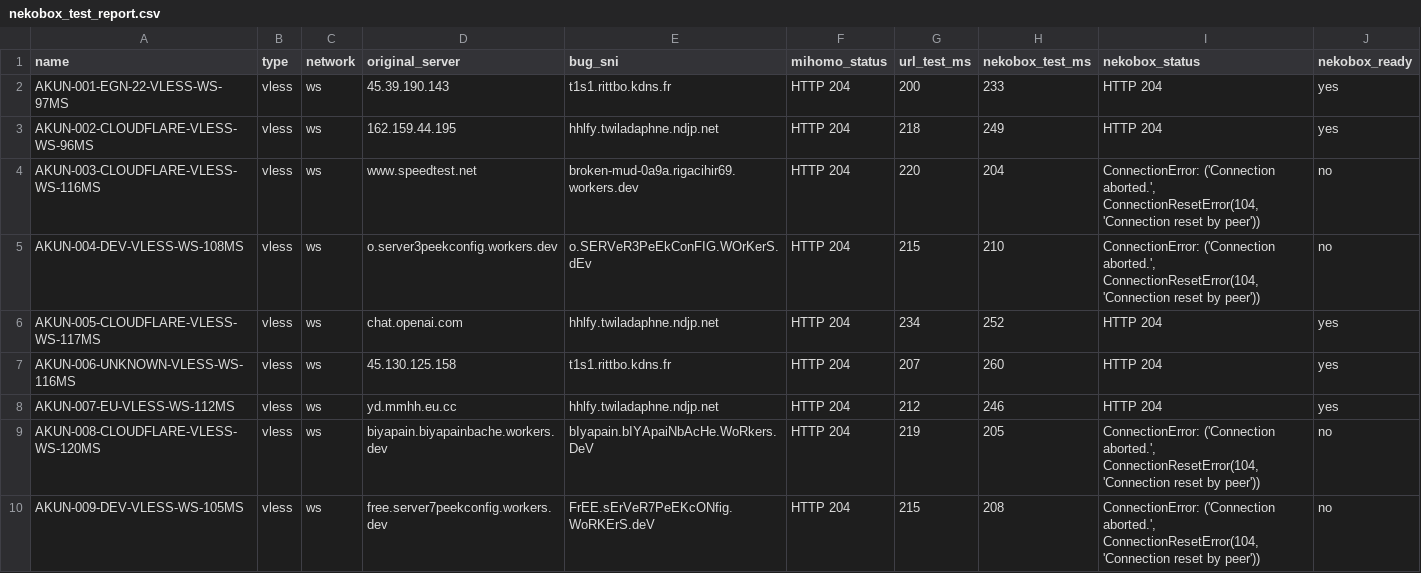
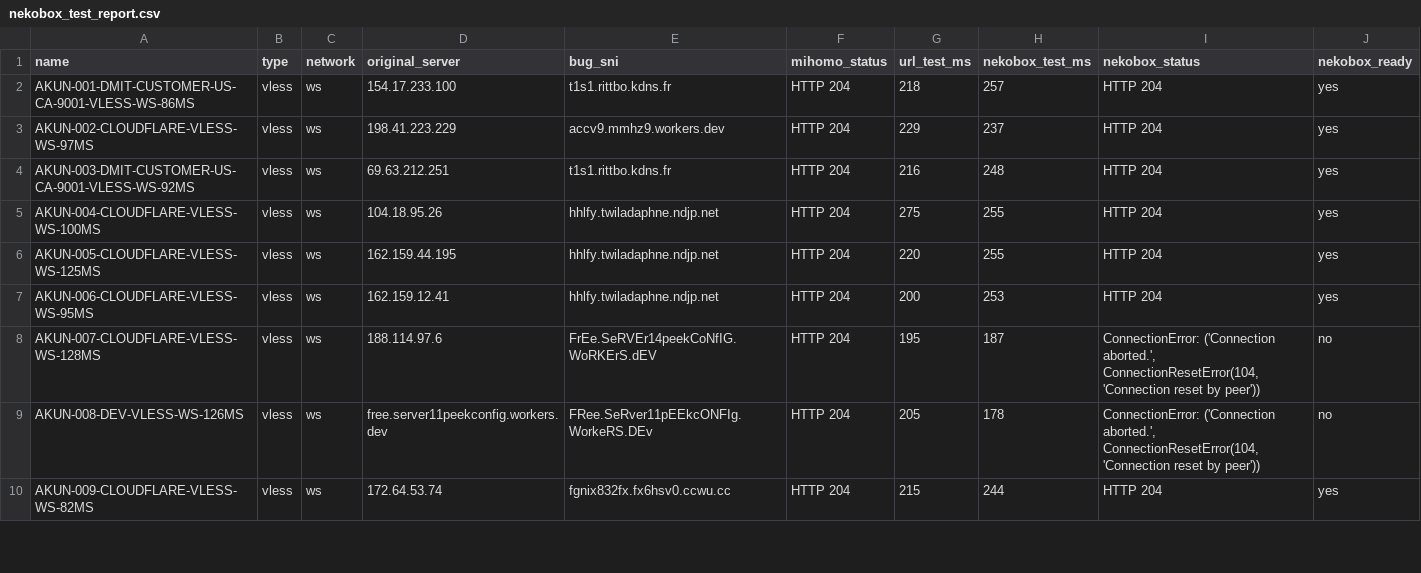
Before and after one commit to adiorany3/ConvertYAML, a CSV file: nekobox_test_report.csv, drawn as a sheet; only a part is shown; the diff covers the shown part only.

```diff
--- a/nekobox_test_report.csv
+++ b/nekobox_test_report.csv
@@ -1,10 +1,10 @@
 name,type,network,original_server,bug_sni,mihomo_status,url_test_ms,nekobox_test_ms,nekobox_status,nekobox_ready
-AKUN-001-EGN-22-VLESS-WS-97MS,vless,ws,45.39.190.143,t1s1.rittbo.kdns.fr,HTTP 204,200,233,HTTP 204,yes
-AKUN-002-CLOUDFLARE-VLESS-WS-96MS,vless,ws,162.159.44.195,hhlfy.twiladaphne.ndjp.net,HTTP 204,218,249,HTTP 204,yes
-AKUN-003-CLOUDFLARE-VLESS-WS-116MS,vless,ws,www.speedtest.net,broken-mud-0a9a.rigacihir69.workers.dev,HTTP 204,220,204,"ConnectionError: ('Connection aborted.', ConnectionResetError(104, 'Connection reset by peer'))",no
-AKUN-004-DEV-VLESS-WS-108MS,vless,ws,o.server3peekconfig.workers.dev,o.SERVeR3PeEkConFIG.WOrKerS.dEv,HTTP 204,215,210,"ConnectionError: ('Connection aborted.', ConnectionResetError(104, 'Connection reset by peer'))",no
-AKUN-005-CLOUDFLARE-VLESS-WS-117MS,vless,ws,chat.openai.com,hhlfy.twiladaphne.ndjp.net,HTTP 204,234,252,HTTP 204,yes
-AKUN-006-UNKNOWN-VLESS-WS-116MS,vless,ws,45.130.125.158,t1s1.rittbo.kdns.fr,HTTP 204,207,260,HTTP 204,yes
-AKUN-007-EU-VLESS-WS-112MS,vless,ws,yd.mmhh.eu.cc,hhlfy.twiladaphne.ndjp.net,HTTP 204,212,246,HTTP 204,yes
-AKUN-008-CLOUDFLARE-VLESS-WS-120MS,vless,ws,biyapain.biyapainbache.workers.dev,bIyapain.bIYApaiNbAcHe.WoRkers.DeV,HTTP 204,219,205,"ConnectionError: ('Connection aborted.', ConnectionResetError(104, 'Connection reset by peer'))",no
-AKUN-009-DEV-VLESS-WS-105MS,vless,ws,free.server7peekconfig.workers.dev,FrEE.sErVeR7PeEKcONfig.WoRKErS.deV,HTTP 204,215,208,"ConnectionError: ('Connection aborted.', ConnectionResetError(104, 'Connection reset by peer'))",no
+AKUN-001-DMIT-CUSTOMER-US-CA-9001-VLESS-WS-86MS,vless,ws,154.17.233.100,t1s1.rittbo.kdns.fr,HTTP 204,218,257,HTTP 204,yes
+AKUN-002-CLOUDFLARE-VLESS-WS-97MS,vless,ws,198.41.223.229,accv9.mmhz9.workers.dev,HTTP 204,229,237,HTTP 204,yes
+AKUN-003-DMIT-CUSTOMER-US-CA-9001-VLESS-WS-92MS,vless,ws,69.63.212.251,t1s1.rittbo.kdns.fr,HTTP 204,216,248,HTTP 204,yes
+AKUN-004-CLOUDFLARE-VLESS-WS-100MS,vless,ws,104.18.95.26,hhlfy.twiladaphne.ndjp.net,HTTP 204,275,255,HTTP 204,yes
+AKUN-005-CLOUDFLARE-VLESS-WS-125MS,vless,ws,162.159.44.195,hhlfy.twiladaphne.ndjp.net,HTTP 204,220,255,HTTP 204,yes
+AKUN-006-CLOUDFLARE-VLESS-WS-95MS,vless,ws,162.159.12.41,hhlfy.twiladaphne.ndjp.net,HTTP 204,200,253,HTTP 204,yes
+AKUN-007-CLOUDFLARE-VLESS-WS-128MS,vless,ws,188.114.97.6,FrEe.SeRVEr14peekCoNfIG.WoRKErS.dEV,HTTP 204,195,187,"ConnectionError: ('Connection aborted.', ConnectionResetError(104, 'Connection reset by peer'))",no
+AKUN-008-DEV-VLESS-WS-126MS,vless,ws,free.server11peekconfig.workers.dev,FRee.SeRver11pEEkcONFIg.WorkeRS.DEv,HTTP 204,205,178,"ConnectionError: ('Connection aborted.', ConnectionResetError(104, 'Connection reset by peer'))",no
+AKUN-009-CLOUDFLARE-VLESS-WS-82MS,vless,ws,172.64.53.74,fgnix832fx.fx6hsv0.ccwu.cc,HTTP 204,215,244,HTTP 204,yes
```
Also changed, not shown: 1 added row, 5 removed rows and 24 edited cells elsewhere in this file, openclash_auto_report.csv, urltest_report.csv, 14 other files.
